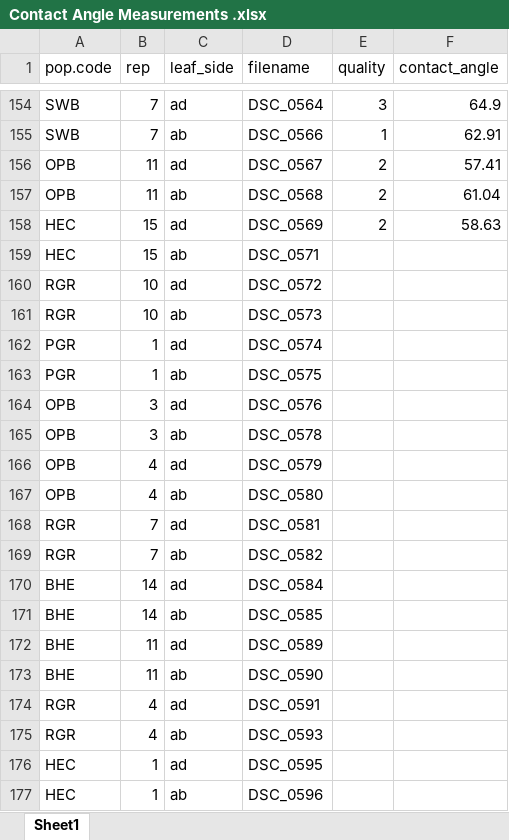
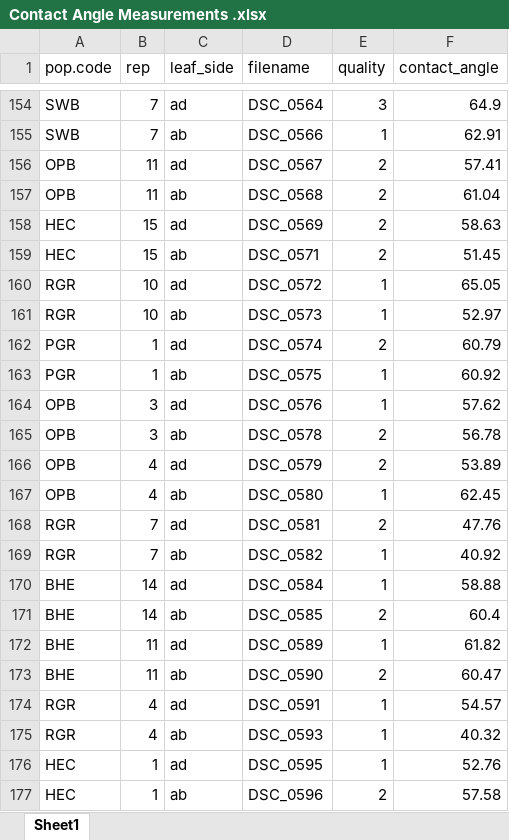
Before and after one commit to plunkert/Salt-spray-adaptation-2025, an Excel workbook: Data/Contact Angle Measurements .xlsx, sheet Sheet1, drawn as a sheet; only a part is shown, gaps mark what is left out; values as stored, in another font and other column widths than the file's, no borders; charts and pictures not drawn; the diff covers the shown part only; the diff names each change by its address in the sheet, - before the commit and + after, or states it on an @@ line.

```diff
--- a/Data/Contact Angle Measurements .xlsx (sheet Sheet1)
+++ b/Data/Contact Angle Measurements .xlsx (sheet Sheet1)
-E159 (quality): (empty)
+E159 (quality): 2
-F159 (contact_angle): (empty)
+F159 (contact_angle): 51.45
-E160:E161 (quality): (empty)
+E160:E161 (quality): 1
-F160 (contact_angle): (empty)
+F160 (contact_angle): 65.05
-F161 (contact_angle): (empty)
+F161 (contact_angle): 52.97
-E162 (quality): (empty)
+E162 (quality): 2
-F162 (contact_angle): (empty)
+F162 (contact_angle): 60.79
-E163:E164 (quality): (empty)
+E163:E164 (quality): 1
-F163 (contact_angle): (empty)
+F163 (contact_angle): 60.92
-F164 (contact_angle): (empty)
+F164 (contact_angle): 57.62
-E165:E166 (quality): (empty)
+E165:E166 (quality): 2
-F165 (contact_angle): (empty)
+F165 (contact_angle): 56.78
-F166 (contact_angle): (empty)
+F166 (contact_angle): 53.89
-E167 (quality): (empty)
+E167 (quality): 1
-F167 (contact_angle): (empty)
+F167 (contact_angle): 62.45
-E168 (quality): (empty)
+E168 (quality): 2
-F168 (contact_angle): (empty)
+F168 (contact_angle): 47.76
-E169:E170 (quality): (empty)
+E169:E170 (quality): 1
-F169 (contact_angle): (empty)
+F169 (contact_angle): 40.92
-F170 (contact_angle): (empty)
+F170 (contact_angle): 58.88
-E171 (quality): (empty)
+E171 (quality): 2
-F171 (contact_angle): (empty)
+F171 (contact_angle): 60.4
-E172 (quality): (empty)
+E172 (quality): 1
-F172 (contact_angle): (empty)
+F172 (contact_angle): 61.82
-E173 (quality): (empty)
+E173 (quality): 2
-F173 (contact_angle): (empty)
+F173 (contact_angle): 60.47
-E174:E176 (quality): (empty)
+E174:E176 (quality): 1
-F174 (contact_angle): (empty)
+F174 (contact_angle): 54.57
-F175 (contact_angle): (empty)
+F175 (contact_angle): 40.32
-F176 (contact_angle): (empty)
+F176 (contact_angle): 52.76
-E177 (quality): (empty)
+E177 (quality): 2
-F177 (contact_angle): (empty)
+F177 (contact_angle): 57.58
```
Also changed, not shown: 102 edited cells elsewhere in this sheet, 3 other files.
